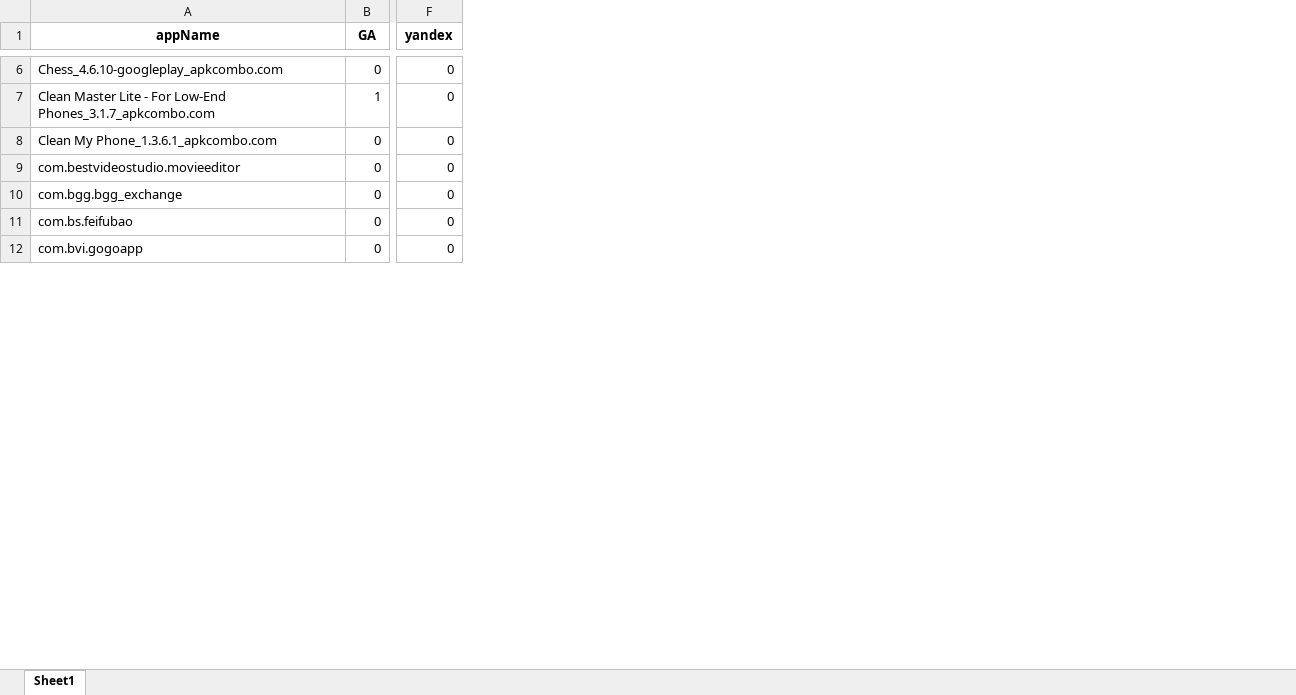
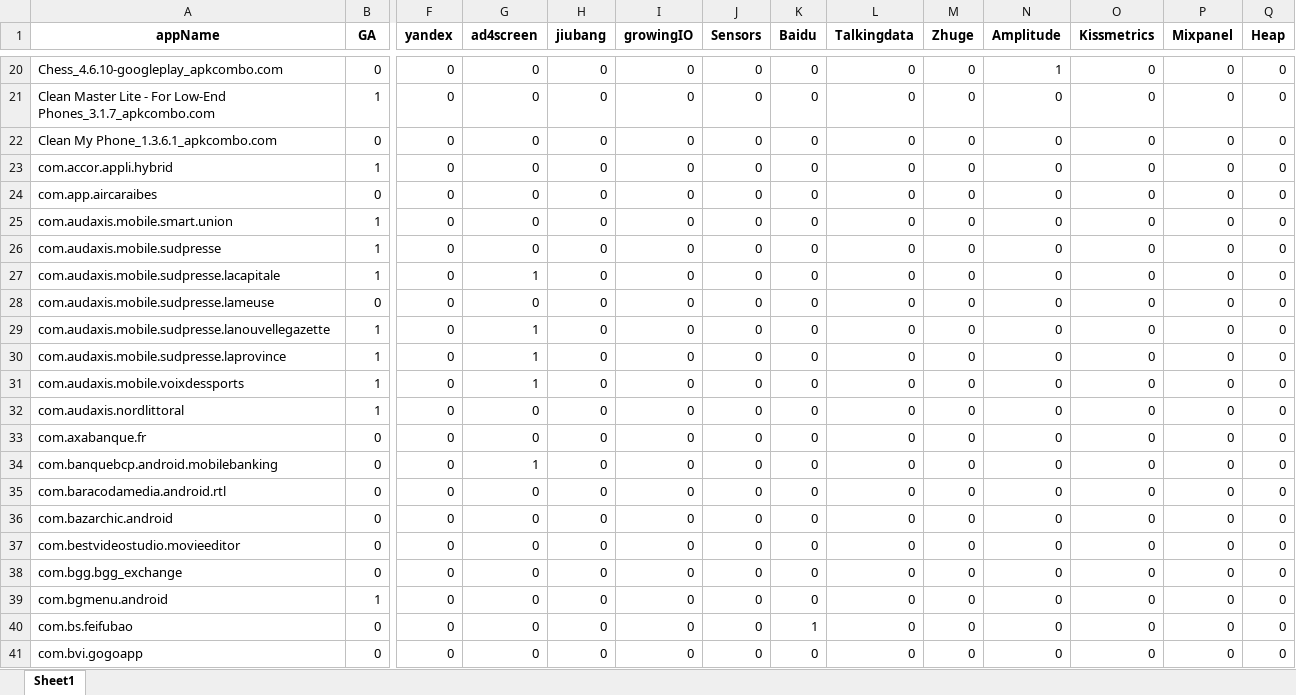
Before and after one commit to Android-group-repositories/SDKDetector, an Excel workbook: apk2sdk.xlsx, sheet Sheet1, drawn as a sheet; only a part is shown, gaps mark what is left out; values as stored, in another font and other column widths than the file's, no borders; rows hold the shown columns only; the diff covers the shown part only; the diff names each change by its address in the sheet, - before the commit and + after, or states it on an @@ line.

```diff
--- a/apk2sdk.xlsx (sheet Sheet1)
+++ b/apk2sdk.xlsx (sheet Sheet1)
+column G (ad4screen), rows 20-22: all 0; rows 37-38: 0 | 0; rows 40-41: 0 | 0
+column H (jiubang), rows 20-22: all 0; rows 37-38: 0 | 0; rows 40-41: 0 | 0
+column I (growingIO), rows 20-22: all 0; rows 37-38: 0 | 0; rows 40-41: 0 | 0
+column J (Sensors), rows 20-22: all 0; rows 37-38: 0 | 0; rows 40-41: 0 | 0
+column K (Baidu), rows 20-22: all 0; rows 37-38: 0 | 0; rows 40-41: 1 | 0
+column L (Talkingdata), rows 20-22: all 0; rows 37-38: 0 | 0; rows 40-41: 0 | 0
+column M (Zhuge), rows 20-22: all 0; rows 37-38: 0 | 0; rows 40-41: 0 | 0
+column N (Amplitude), rows 20-22: 1 | 0 | 0; rows 37-38: 0 | 0; rows 40-41: 0 | 0
+column O (Kissmetrics), rows 20-22: all 0; rows 37-38: 0 | 0; rows 40-41: 0 | 0
+column P (Mixpanel), rows 20-22: all 0; rows 37-38: 0 | 0; rows 40-41: 0 | 0
+column Q (Heap), rows 20-22: all 0; rows 37-38: 0 | 0; rows 40-41: 0 | 0
+row 23: com.accor.appli.hybrid | 1 | 0 | 0 | 0 | 0 | 0 | 0 | 0 | 0 | 0 | 0 | 0 | 0
+row 24: com.app.aircaraibes | 0 | 0 | 0 | 0 | 0 | 0 | 0 | 0 | 0 | 0 | 0 | 0 | 0
+row 25: com.audaxis.mobile.smart.union | 1 | 0 | 0 | 0 | 0 | 0 | 0 | 0 | 0 | 0 | 0 | 0 | 0
+row 26: com.audaxis.mobile.sudpresse | 1 | 0 | 0 | 0 | 0 | 0 | 0 | 0 | 0 | 0 | 0 | 0 | 0
+row 27: com.audaxis.mobile.sudpresse.lacapitale | 1 | 0 | 1 | 0 | 0 | 0 | 0 | 0 | 0 | 0 | 0 | 0 | 0
+row 28: com.audaxis.mobile.sudpresse.lameuse | 0 | 0 | 0 | 0 | 0 | 0 | 0 | 0 | 0 | 0 | 0 | 0 | 0
+row 29: com.audaxis.mobile.sudpresse.lanouvellegazette | 1 | 0 | 1 | 0 | 0 | 0 | 0 | 0 | 0 | 0 | 0 | 0 | 0
+row 30: com.audaxis.mobile.sudpresse.laprovince | 1 | 0 | 1 | 0 | 0 | 0 | 0 | 0 | 0 | 0 | 0 | 0 | 0
+row 31: com.audaxis.mobile.voixdessports | 1 | 0 | 1 | 0 | 0 | 0 | 0 | 0 | 0 | 0 | 0 | 0 | 0
+row 32: com.audaxis.nordlittoral | 1 | 0 | 0 | 0 | 0 | 0 | 0 | 0 | 0 | 0 | 0 | 0 | 0
+row 33: com.axabanque.fr | 0 | 0 | 0 | 0 | 0 | 0 | 0 | 0 | 0 | 0 | 0 | 0 | 0
+row 34: com.banquebcp.android.mobilebanking | 0 | 0 | 1 | 0 | 0 | 0 | 0 | 0 | 0 | 0 | 0 | 0 | 0
+row 35: com.baracodamedia.android.rtl | 0 | 0 | 0 | 0 | 0 | 0 | 0 | 0 | 0 | 0 | 0 | 0 | 0
+row 36: com.bazarchic.android | 0 | 0 | 0 | 0 | 0 | 0 | 0 | 0 | 0 | 0 | 0 | 0 | 0
+row 39: com.bgmenu.android | 1 | 0 | 0 | 0 | 0 | 0 | 0 | 0 | 0 | 0 | 0 | 0 | 0
```
Also changed, not shown: 44 added rows elsewhere in this sheet, sdk2apk.xlsx, 3 other files.
